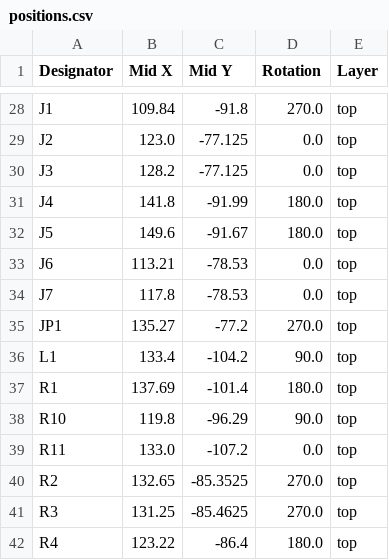
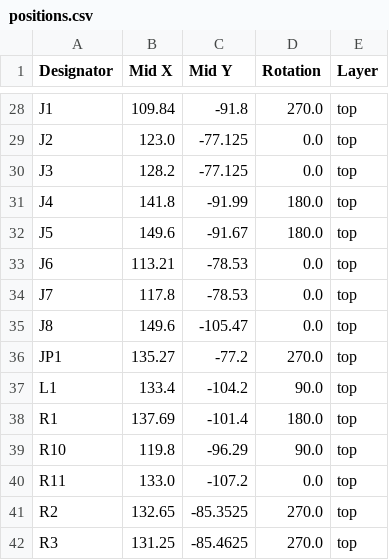
Before and after one commit to teleplayer123/usbc_pd_devboard, a CSV file: hardware/pd_board/production/positions.csv, drawn as a sheet; only a part is shown, gaps mark what is left out; the shorter side is filled out with more unchanged rows; the diff names each change by its address in the sheet, - before the commit and + after, or states it on an @@ line.

```diff
--- a/hardware/pd_board/production/positions.csv
+++ b/hardware/pd_board/production/positions.csv
+row 35: J8 | 149.6 | -105.47 | 0.0 | top
```
Also changed, not shown: hardware/pd_board/production/bom.csv, hardware/pd_board/production/designators.csv, 5 other files.
